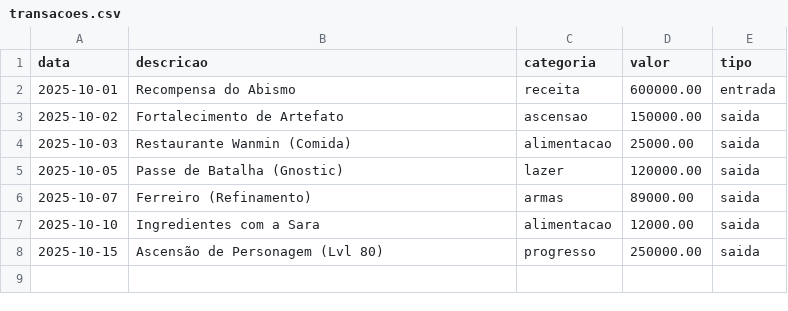
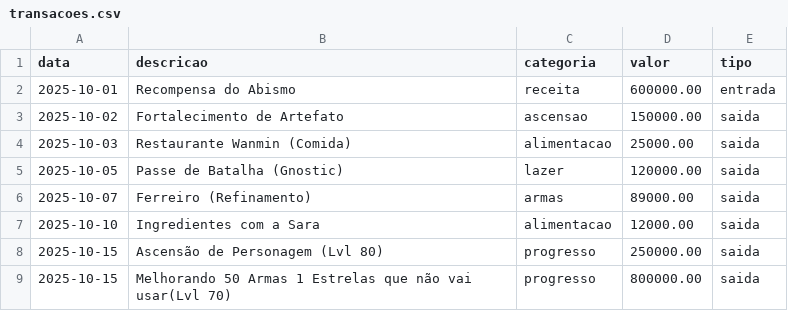
Before and after one commit to Matthew8717/fork-dio-lab-bia-do-futuro, a CSV file: data/transacoes.csv, drawn as a sheet; the diff names each change by its address in the sheet, - before the commit and + after, or states it on an @@ line.

Commit message:
Add new transaction entry to transacoes.csv

```diff
--- a/data/transacoes.csv
+++ b/data/transacoes.csv
+row 9: 2025-10-15 | Melhorando 50 Armas 1 Estrelas que não vai usar(Lvl 70) | progresso | 800000.00 | saida
```
